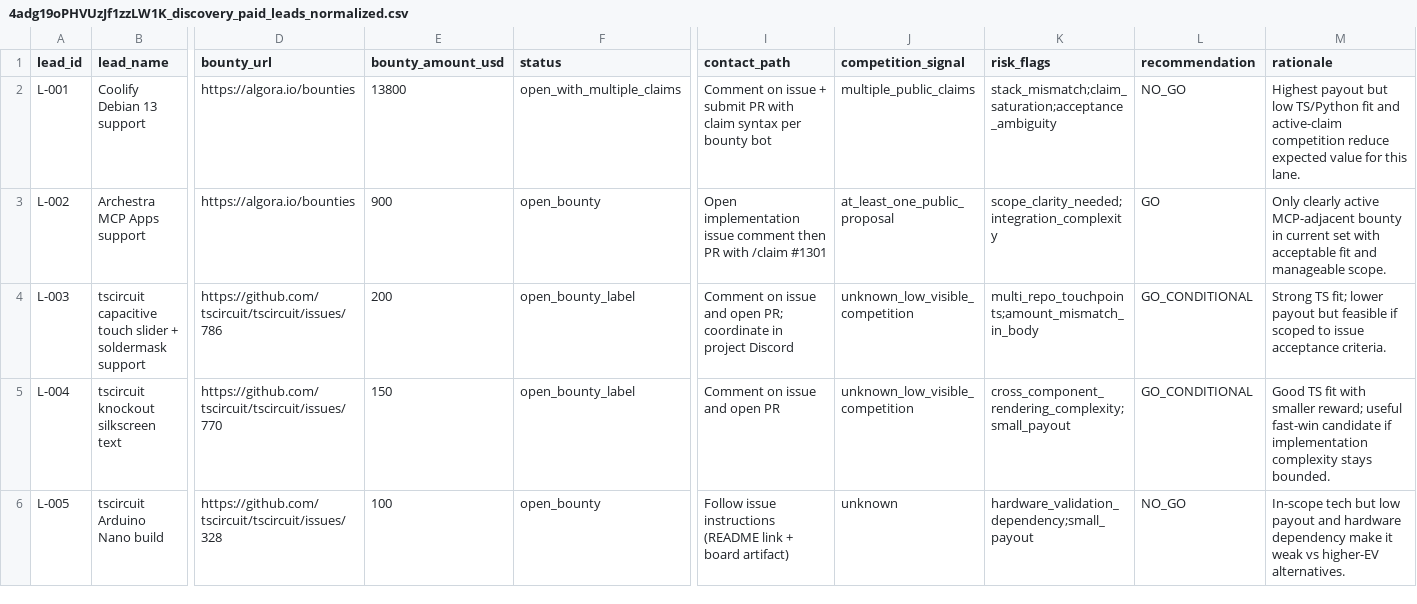
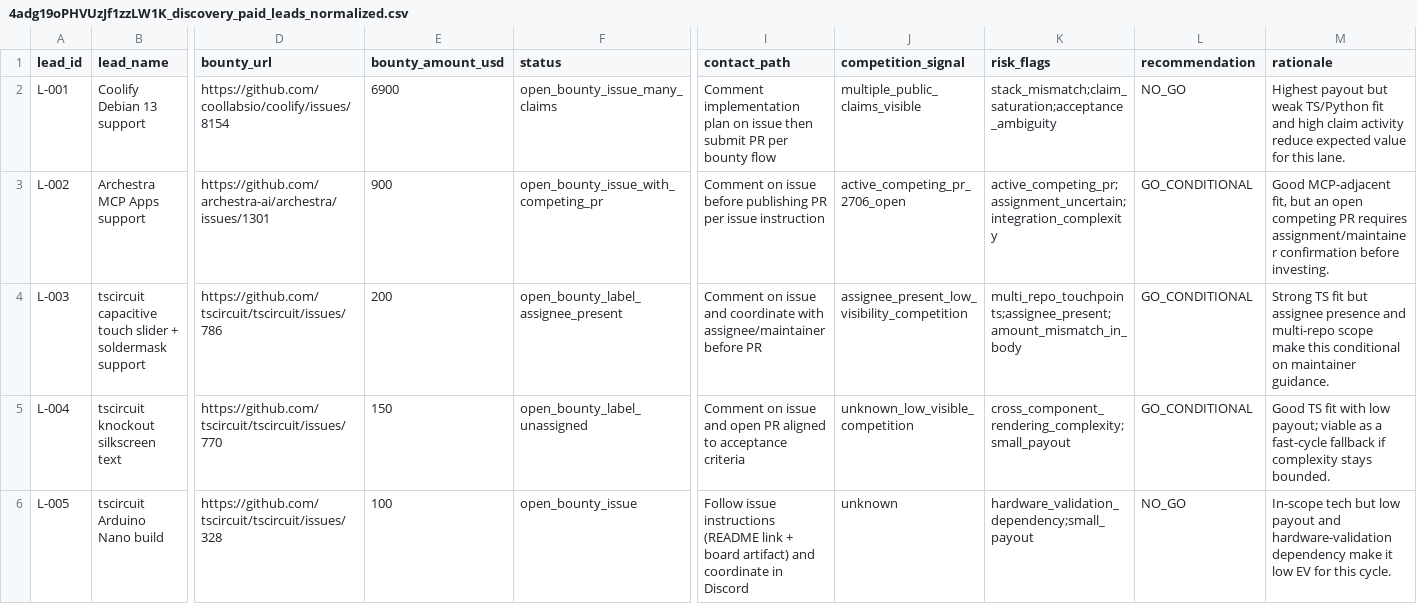
Before and after one commit to mgnlia/hn-wih-outreach-shortlist, a CSV file: artifacts/4adg19oPHVUzJf1zzLW1K_discovery_paid_leads_normalized.csv, drawn as a sheet; only a part is shown, gaps mark what is left out; the diff names each change by its address in the sheet, - before the commit and + after, or states it on an @@ line.

Commit message:
4adg closeout: normalize active lead statuses and recommendations with current evidence

```diff
--- a/artifacts/4adg19oPHVUzJf1zzLW1K_discovery_paid_leads_normalized.csv
+++ b/artifacts/4adg19oPHVUzJf1zzLW1K_discovery_paid_leads_normalized.csv
-D2 (bounty_url): https://algora.io/bounties
+D2 (bounty_url): https://github.com/coollabsio/coolify/issues/8154
-E2 (bounty_amount_usd): 13800
+E2 (bounty_amount_usd): 6900
-F2 (status): open_with_multiple_claims
+F2 (status): open_bounty_issue_many_claims
-I2 (contact_path): Comment on issue + submit PR with claim syntax per bounty bot
+I2 (contact_path): Comment implementation plan on issue then submit PR per bounty flow
-J2 (competition_signal): multiple_public_claims
+J2 (competition_signal): multiple_public_claims_visible
-M2 (rationale): …payout but low TS/Python fit and active-claim competition reduce expected…
+M2 (rationale): …payout but weak TS/Python fit and high claim activity reduce expected…
-D3 (bounty_url): https://algora.io/bounties
+D3 (bounty_url): https://github.com/archestra-ai/archestra/issues/1301
-F3 (status): open_bounty
+F3 (status): open_bounty_issue_with_competing_pr
-I3 (contact_path): Open implementation issue comment then PR with /claim #1301
+I3 (contact_path): Comment on issue before publishing PR per issue instruction
-J3 (competition_signal): at_least_one_public_proposal
+J3 (competition_signal): active_competing_pr_2706_open
-K3 (risk_flags): scope_clarity_needed;integration_complexity
+K3 (risk_flags): active_competing_pr;assignment_uncertain;integration_complexity
-L3 (recommendation): GO
+L3 (recommendation): GO_CONDITIONAL
-M3 (rationale): Only clearly active MCP-adjacent bounty in current set with acceptable fit and manageable scope.
+M3 (rationale): Good MCP-adjacent fit, but an open competing PR requires assignment/maintainer confirmation before investing.
-F4 (status): open_bounty_label
+F4 (status): open_bounty_label_assignee_present
-I4 (contact_path): …issue and open PR; coordinate in project Discord
+I4 (contact_path): …issue and coordinate with assignee/maintainer before PR
-J4 (competition_signal): unknown_low_visible_competition
+J4 (competition_signal): assignee_present_low_visibility_competition
-K4 (risk_flags): multi_repo_touchpoints;amount_mismatch_in_body
+K4 (risk_flags): multi_repo_touchpoints;assignee_present;amount_mismatch_in_body
-M4 (rationale): Strong TS fit; lower payout but feasible if scoped to issue acceptance criteria.
+M4 (rationale): Strong TS fit but assignee presence and multi-repo scope make this conditional on maintainer guidance.
-F5 (status): open_bounty_label
+F5 (status): open_bounty_label_unassigned
-I5 (contact_path): Comment on issue and open PR
+I5 (contact_path): Comment on issue and open PR aligned to acceptance criteria
-M5 (rationale): …fit with smaller reward; useful fast-win candidate if implementation complexity stays…
+M5 (rationale): …fit with low payout; viable as a fast-cycle fallback if complexity stays…
-F6 (status): open_bounty
+F6 (status): open_bounty_issue
-I6 (contact_path): …board artifact)
+I6 (contact_path): …board artifact) and coordinate in Discord
-M6 (rationale): …payout and hardware dependency make it weak vs higher-EV alternatives.
+M6 (rationale): …payout and hardware-validation dependency make it low EV for this cycle.
```
